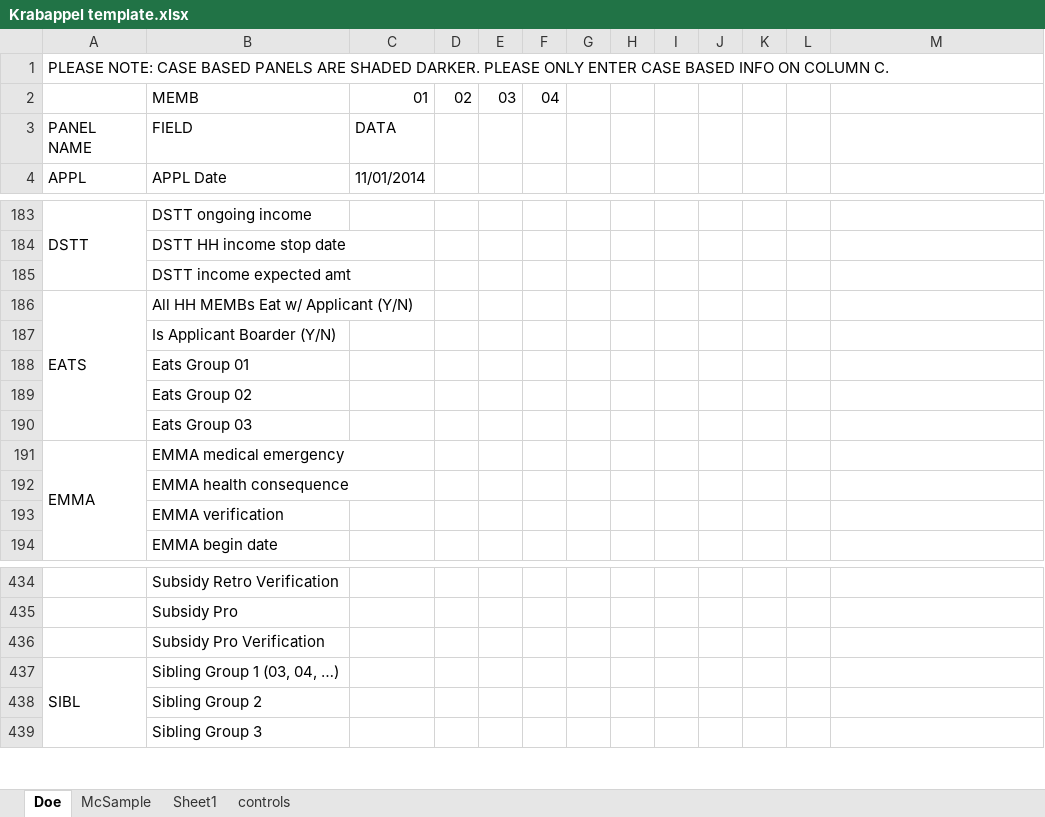
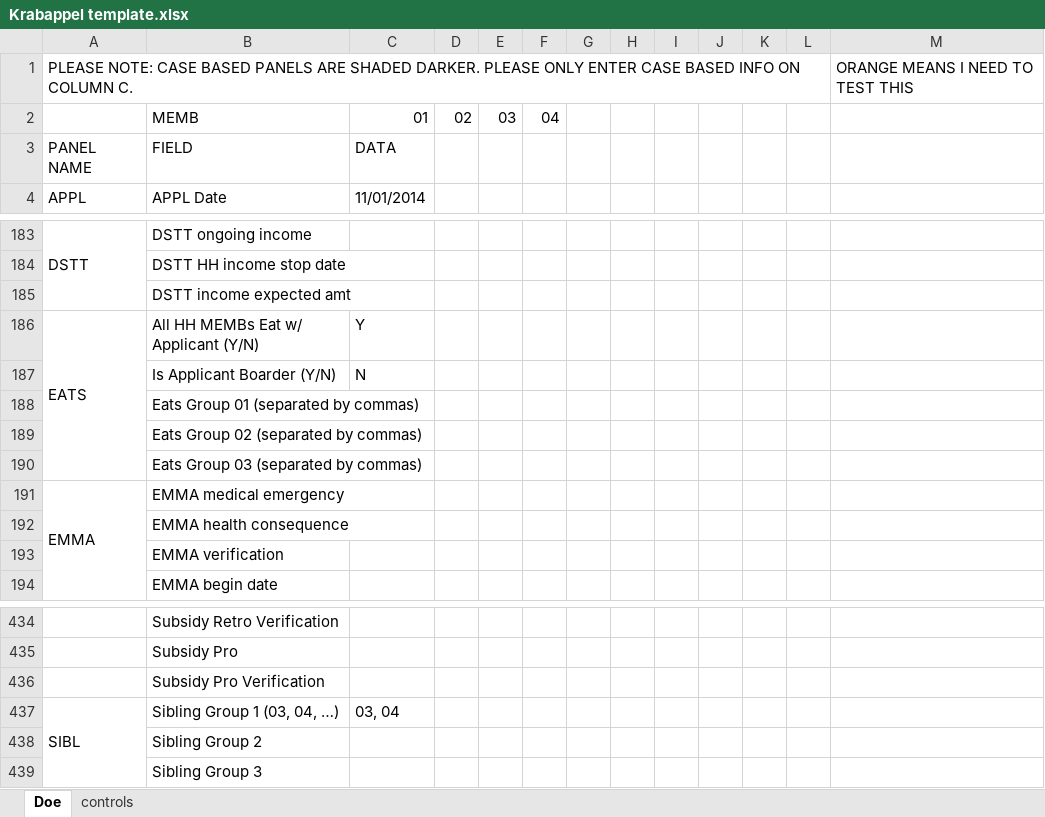
Before and after one commit to Hennepin-County/MAXIS-scripts, an Excel workbook: Project Krabappel/Krabappel template.xlsx, sheet Doe, drawn as a sheet; only a part is shown, gaps mark what is left out; values as stored, in another font and other column widths than the file's, no cell formats; the diff covers the shown part only; the diff names each change by its address in the sheet, - before the commit and + after, or states it on an @@ line.

```diff
--- a/Project Krabappel/Krabappel template.xlsx (sheet Doe)
+++ b/Project Krabappel/Krabappel template.xlsx (sheet Doe)
-sheet tab: McSample
-sheet tab: Sheet1
-M1: (empty)
+M1: ORANGE MEANS I NEED TO TEST THIS
-C186: (empty)
+C186: Y
-C187: (empty)
+C187: N
-B188: Eats Group 01
+B188: Eats Group 01 (separated by commas)
-B189: Eats Group 02
+B189: Eats Group 02 (separated by commas)
-B190: Eats Group 03
+B190: Eats Group 03 (separated by commas)
-C437: (empty)
+C437: 03, 04
```
Also changed, not shown: 30 edited cells elsewhere in this sheet, cell formats, 10 other files.
